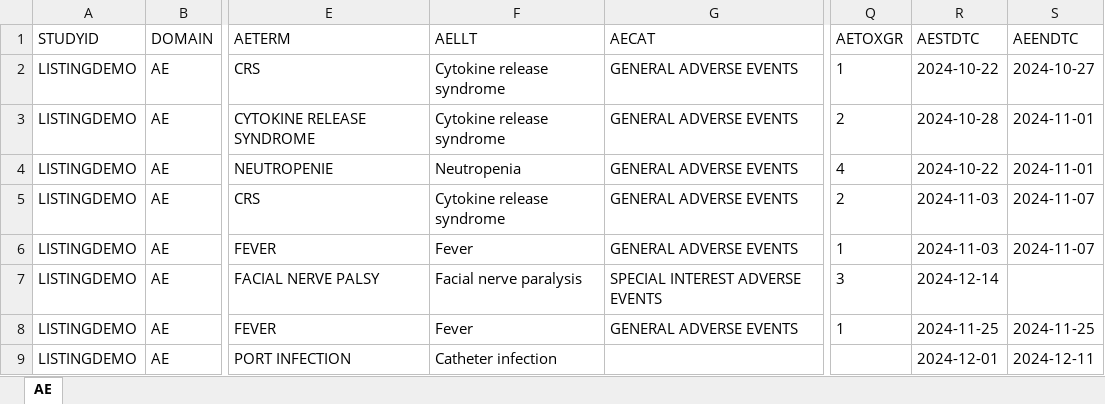
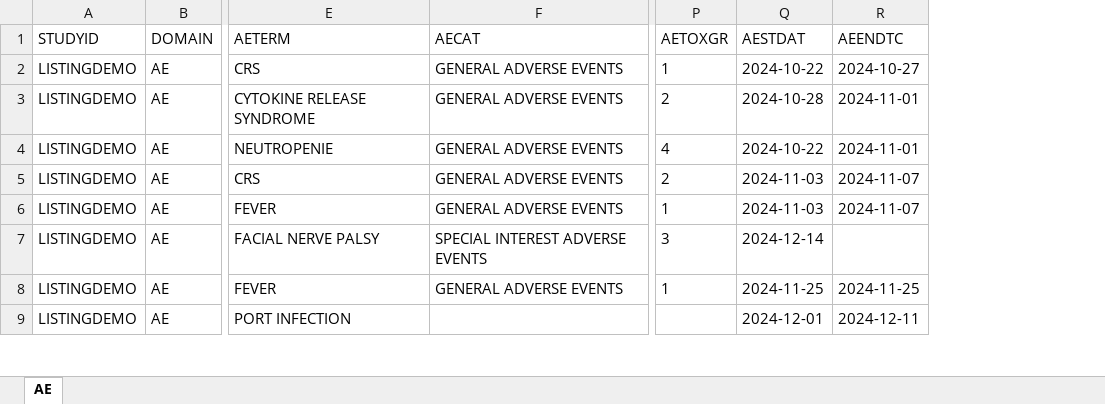
Before and after one commit to vandanapainuli/PracticeWork, an Excel workbook: DEMO_AE.xlsx, sheet AE, drawn as a sheet; only a part is shown, gaps mark what is left out; values as stored, in another font and other column widths than the file's, no borders; removed rows and columns are numbered as before the commit, all else as after; the diff names each change by its address in the sheet, - before the commit and + after, or states it on an @@ line.

```diff
--- a/DEMO_AE.xlsx (sheet AE)
+++ b/DEMO_AE.xlsx (sheet AE)
-column F (AELLT), rows 2-9: Cytokine release syndrome | Cytokine release syndrome | Neutropenia | Cytokine release syndrome | Fever | Facial nerve paralysis | Fever | Catheter infection
-Q1: AESTDTC
+Q1: AESTDAT
```
Also changed, not shown: 2 other files.
